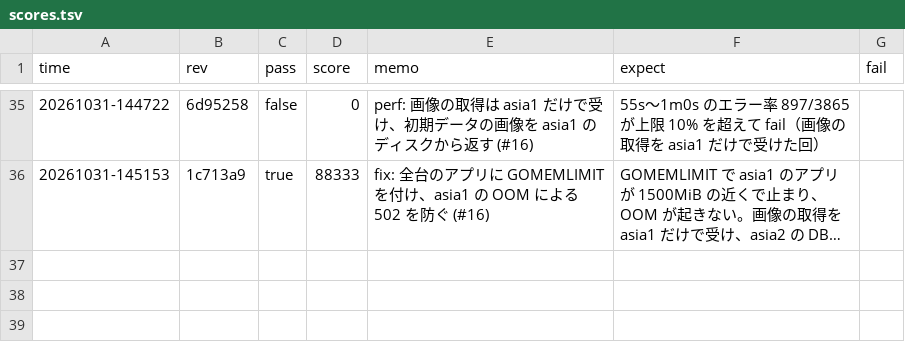
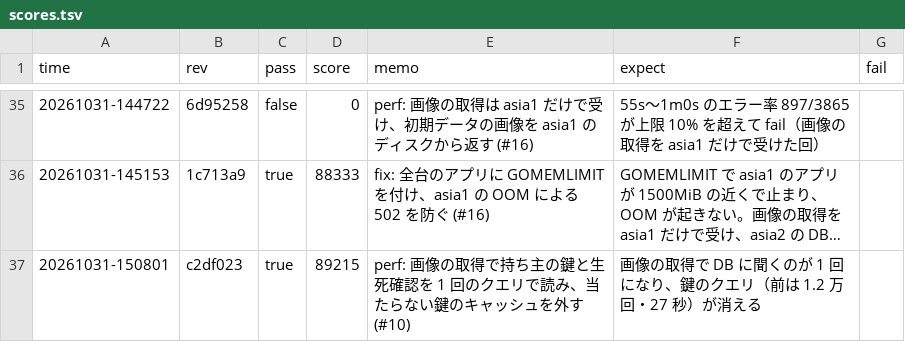
Before and after one commit to kmishima16/isucon2026, a TSV file: docs/scores.tsv, drawn as a sheet; only a part is shown, gaps mark what is left out; long unchanged cells end in …; the diff names each change by its address in the sheet, - before the commit and + after, or states it on an @@ line.

Commit message:
chore: ベンチ結果を記録する

```diff
--- a/docs/scores.tsv
+++ b/docs/scores.tsv
+row 37: 20261031-150801 | c2df023 | true | 89215 | perf: 画像の取得で持ち主の鍵と生死確認を 1 回のクエリで読み、当たらない鍵のキャッシュを外す (#10) | 画像の取得で DB に聞くのが 1 回になり、鍵のクエリ（前は 1.2 万回・27 秒）が消える
```
